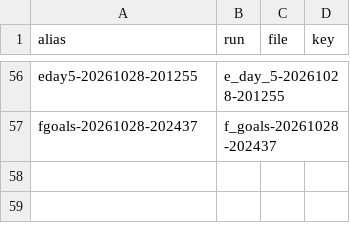
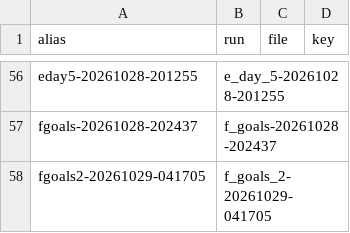
Before and after one commit to wengera/zomboid-mod-nutrition, a CSV file: docs/reference/run-aliases.csv, drawn as a sheet; only a part is shown, gaps mark what is left out; the diff names each change by its address in the sheet, - before the commit and + after, or states it on an @@ line.

Commit message:
Plan 24 F2 artifact: f_goals_2-20261029-041705 (the second LLM goals session: 195 game minutes, the longest of either plan, 41 fights, two kills, 22 claude calls; the need branch's first live firing drinking Disinfectant read as water; 252 shots), its row, do-not-cite rows, run alias, stub guide

```diff
--- a/docs/reference/run-aliases.csv
+++ b/docs/reference/run-aliases.csv
+row 58: fgoals2-20261029-041705 | f_goals_2-20261029-041705
```
Also changed, not shown: 9 other files.
